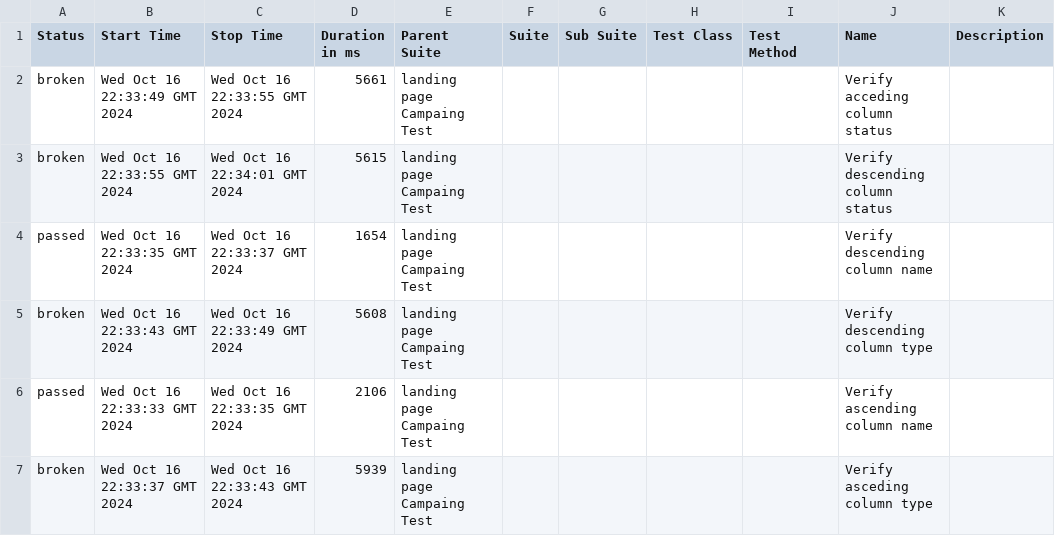
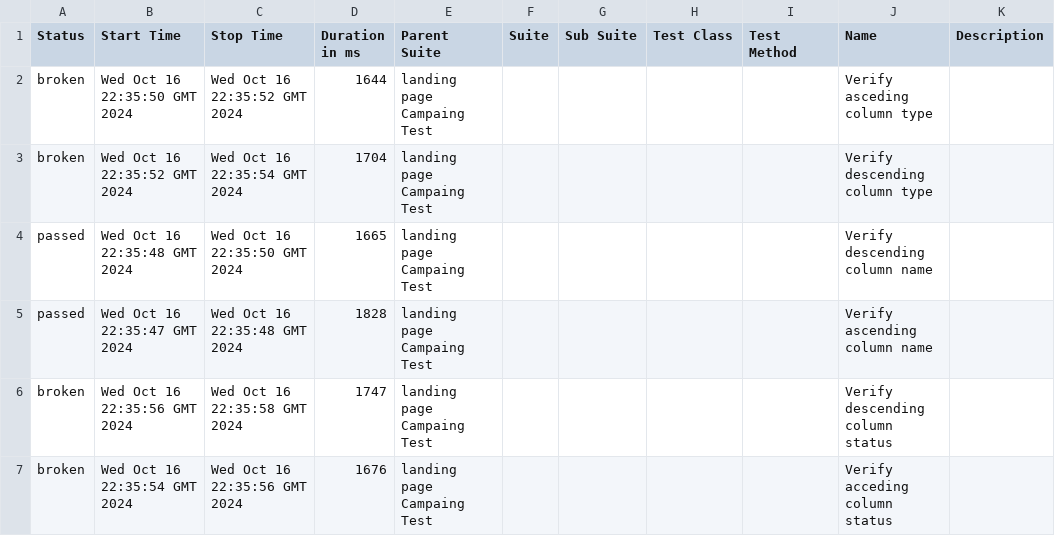
Before and after one commit to actodi9239/EspoCRM-Automation-Web, a CSV file: data/suites.csv, drawn as a sheet.

```diff
--- a/data/suites.csv
+++ b/data/suites.csv
@@ -1,7 +1,7 @@
 "Status","Start Time","Stop Time","Duration in ms","Parent Suite","Suite","Sub Suite","Test Class","Test Method","Name","Description"
-"broken","Wed Oct 16 22:33:49 GMT 2024","Wed Oct 16 22:33:55 GMT 2024","5661","landing page Campaing Test","","","","","Verify acceding column status",""
-"broken","Wed Oct 16 22:33:55 GMT 2024","Wed Oct 16 22:34:01 GMT 2024","5615","landing page Campaing Test","","","","","Verify descending column status",""
-"passed","Wed Oct 16 22:33:35 GMT 2024","Wed Oct 16 22:33:37 GMT 2024","1654","landing page Campaing Test","","","","","Verify descending column name",""
-"broken","Wed Oct 16 22:33:43 GMT 2024","Wed Oct 16 22:33:49 GMT 2024","5608","landing page Campaing Test","","","","","Verify descending column type",""
-"passed","Wed Oct 16 22:33:33 GMT 2024","Wed Oct 16 22:33:35 GMT 2024","2106","landing page Campaing Test","","","","","Verify ascending column name",""
-"broken","Wed Oct 16 22:33:37 GMT 2024","Wed Oct 16 22:33:43 GMT 2024","5939","landing page Campaing Test","","","","","Verify asceding column type",""
+"broken","Wed Oct 16 22:35:50 GMT 2024","Wed Oct 16 22:35:52 GMT 2024","1644","landing page Campaing Test","","","","","Verify asceding column type",""
+"broken","Wed Oct 16 22:35:52 GMT 2024","Wed Oct 16 22:35:54 GMT 2024","1704","landing page Campaing Test","","","","","Verify descending column type",""
+"passed","Wed Oct 16 22:35:48 GMT 2024","Wed Oct 16 22:35:50 GMT 2024","1665","landing page Campaing Test","","","","","Verify descending column name",""
+"passed","Wed Oct 16 22:35:47 GMT 2024","Wed Oct 16 22:35:48 GMT 2024","1828","landing page Campaing Test","","","","","Verify ascending column name",""
+"broken","Wed Oct 16 22:35:56 GMT 2024","Wed Oct 16 22:35:58 GMT 2024","1747","landing page Campaing Test","","","","","Verify descending column status",""
+"broken","Wed Oct 16 22:35:54 GMT 2024","Wed Oct 16 22:35:56 GMT 2024","1676","landing page Campaing Test","","","","","Verify acceding column status",""
```
Also changed, not shown: 38 other files.
